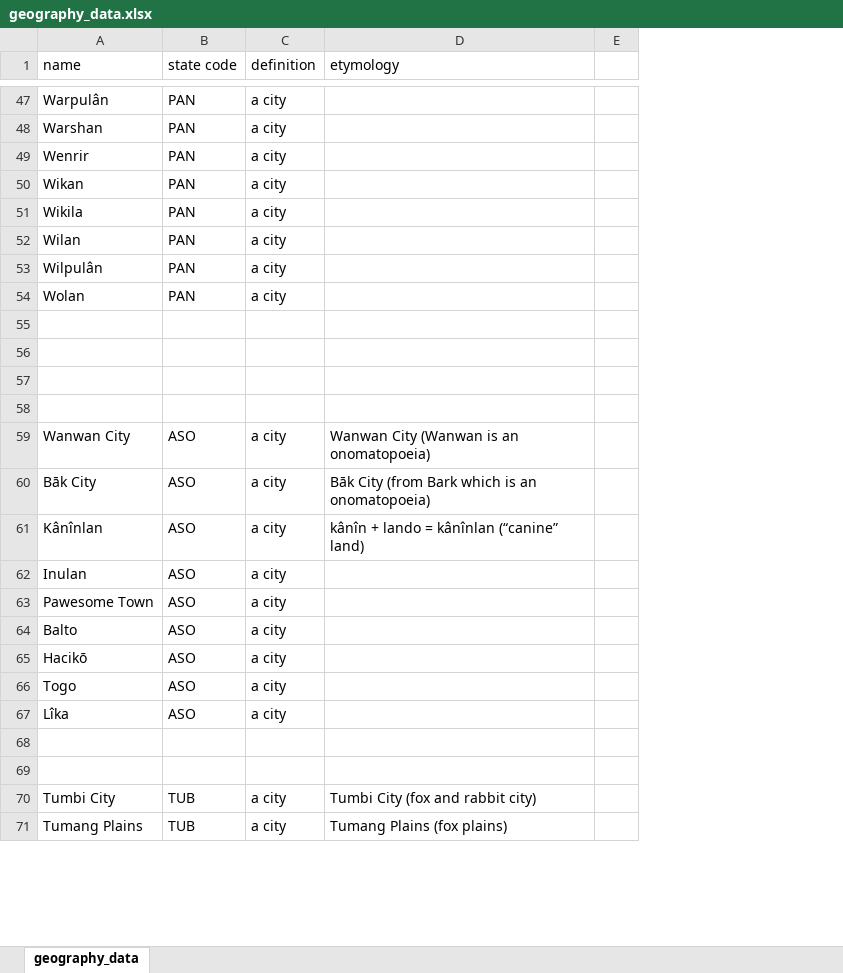
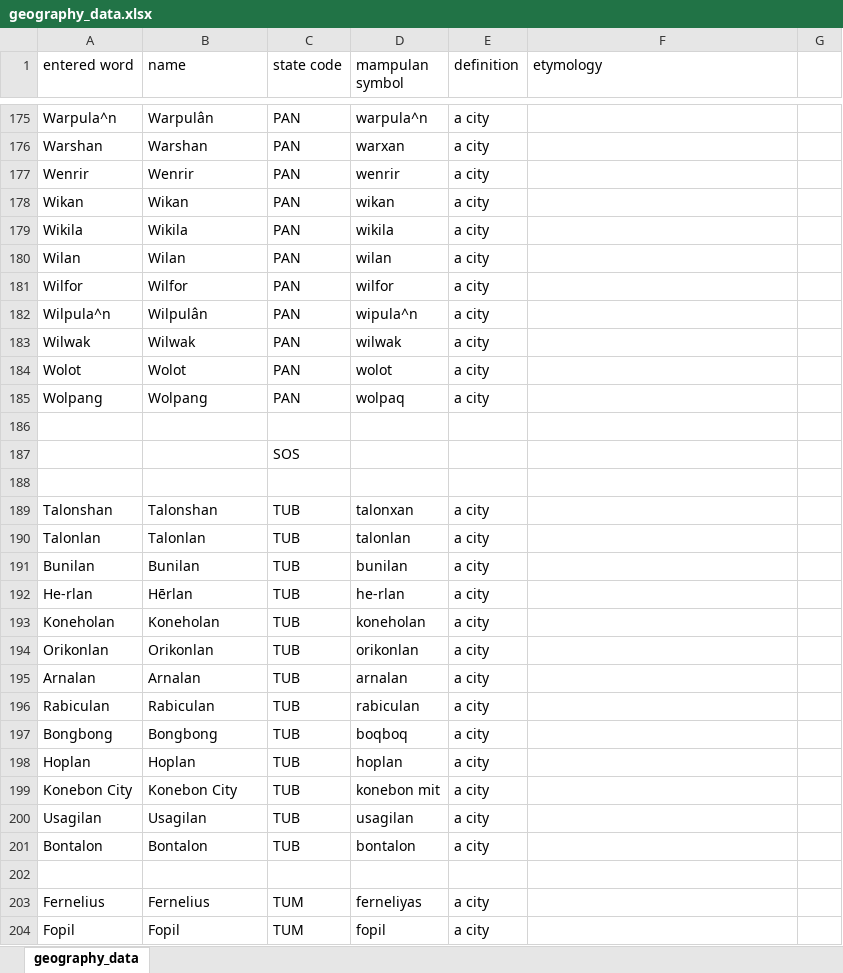
Before and after one commit to AlexAndPedro/alexandpedro.github.io, an Excel workbook: data/geography_data.xlsx, sheet geography_data, drawn as a sheet; only a part is shown, gaps mark what is left out; values as stored, in another font and other column widths than the file's, no borders; conditional formats not drawn; removed rows and columns are numbered as before the commit, all else as after; the diff covers the shown part only; the diff names each change by its address in the sheet, - before the commit and + after, or states it on an @@ line.

```diff
--- a/data/geography_data.xlsx (sheet geography_data)
+++ b/data/geography_data.xlsx (sheet geography_data)
+column A (entered word), rows 175-180: Warpula^n | Warshan | Wenrir | Wikan | Wikila | Wilan; row 182: Wilpula^n; row 185: Wolpang; rows 203-204: Fernelius | Fopil
+column D (mampulan symbol), rows 175-180: warpula^n | warxan | wenrir | wikan | wikila | wilan; row 182: wipula^n; row 185: wolpaq; rows 203-204: ferneliyas | fopil
+row 181: Wilfor | Wilfor | PAN | wilfor | a city
+row 183: Wilwak | Wilwak | PAN | wilwak | a city
+row 184: Wolot | Wolot | PAN | wolot | a city
-B185 (name): Wolan
+B185 (name): Wolpang
+row 187:  |  | SOS
+row 189: Talonshan | Talonshan | TUB | talonxan | a city
+row 190: Talonlan | Talonlan | TUB | talonlan | a city
+row 191: Bunilan | Bunilan | TUB | bunilan | a city
+row 192: He-rlan | Hērlan | TUB | he-rlan | a city
+row 193: Koneholan | Koneholan | TUB | koneholan | a city
+row 194: Orikonlan | Orikonlan | TUB | orikonlan | a city
+row 195: Arnalan | Arnalan | TUB | arnalan | a city
+row 196: Rabiculan | Rabiculan | TUB | rabiculan | a city
+row 197: Bongbong | Bongbong | TUB | boqboq | a city
+row 198: Hoplan | Hoplan | TUB | hoplan | a city
+row 199: Konebon City | Konebon City | TUB | konebon mit | a city
+row 200: Usagilan | Usagilan | TUB | usagilan | a city
+row 201: Bontalon | Bontalon | TUB | bontalon | a city
-row 203: (empty)
+row 203: Fernelius | Fernelius | TUM | ferneliyas | a city
@@ row 59 moved to row 64: Wanwan City @@
@@ row 60 moved to row 53: Ba-k City @@
@@ row 61 moved to row 57: Ka^ni^nlan @@
@@ row 62 moved to row 56: Inulan @@
@@ row 63 moved to row 62: Pawesome Town @@
-row 64: Balto | ASO | a city
@@ row 65 moved to row 55: Haciko- @@
-row 66: Togo | ASO | a city
@@ row 67 moved to row 58: Li^ka @@
-row 204: (empty)
+row 204: Fopil | Fopil | TUM | fopil | a city
-row 69: (empty)
-row 70: Tumbi City | TUB | a city | Tumbi City (fox and rabbit city)
-row 71: Tumang Plains | TUB | a city | Tumang Plains (fox plains)
```
Also changed, not shown: 135 added rows, 55 removed rows and 22 edited cells elsewhere in this sheet, data/word_data.xlsx, 38 other files.
